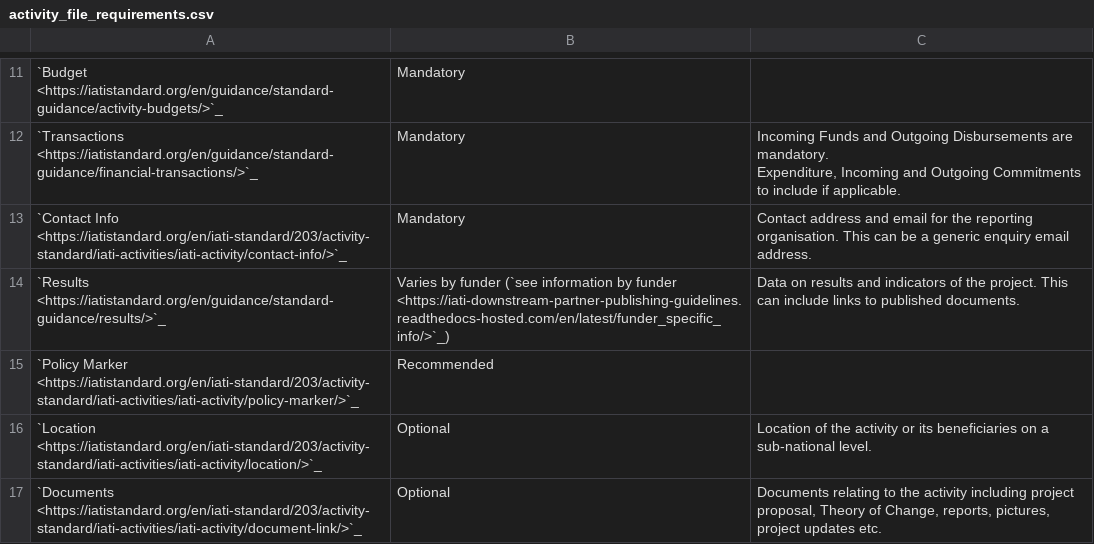
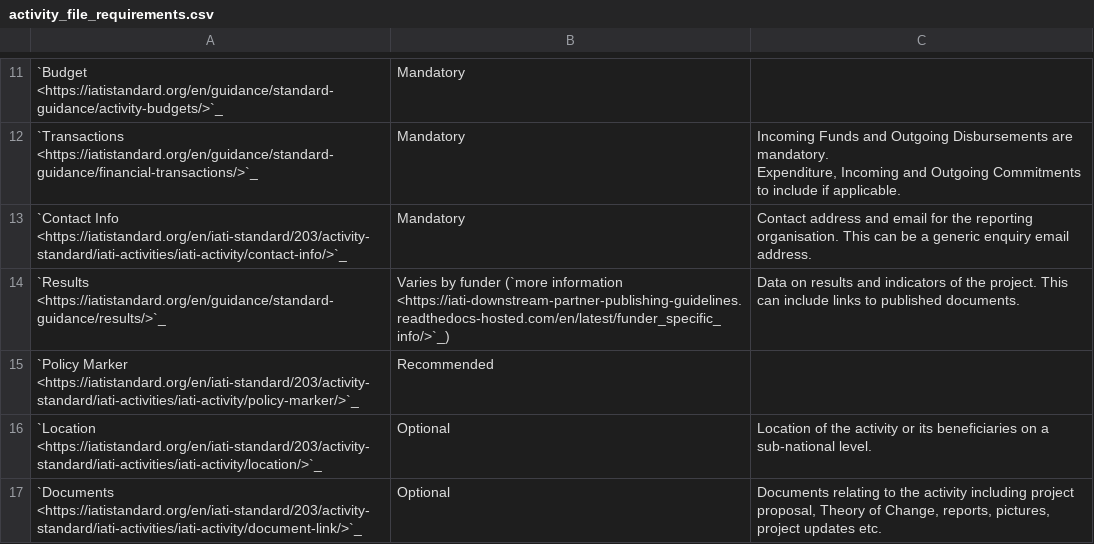
Before and after one commit to IATI/partner-publishing-guidelines, a CSV file: docs/tables/activity_file_requirements.csv, drawn as a sheet; only a part is shown, gaps mark what is left out.

Commit message:
Add files via upload

```diff
--- a/docs/tables/activity_file_requirements.csv
+++ b/docs/tables/activity_file_requirements.csv
@@ -23,3 +23,3 @@ Expenditure, Incoming and Outgoing Commitments to include if applicable."
 `Contact Info <https://iatistandard.org/en/iati-standard/203/activity-standard/iati-activities/iati-activity/contact-info/>`_,Mandatory,Contact address and email for the reporting organisation. This can be a generic enquiry email address.
-`Results <https://iatistandard.org/en/guidance/standard-guidance/results/>`_,Varies by funder (`see information by funder <https://iati-downstream-partner-publishing-guidelines.readthedocs-hosted.com/en/latest/funder_specific_info/>`_),Data on results and indicators of the project. This can include links to published documents.
+`Results <https://iatistandard.org/en/guidance/standard-guidance/results/>`_,Varies by funder (`more information <https://iati-downstream-partner-publishing-guidelines.readthedocs-hosted.com/en/latest/funder_specific_info/>`_),Data on results and indicators of the project. This can include links to published documents.
 `Policy Marker <https://iatistandard.org/en/iati-standard/203/activity-standard/iati-activities/iati-activity/policy-marker/>`_,Recommended,
```
